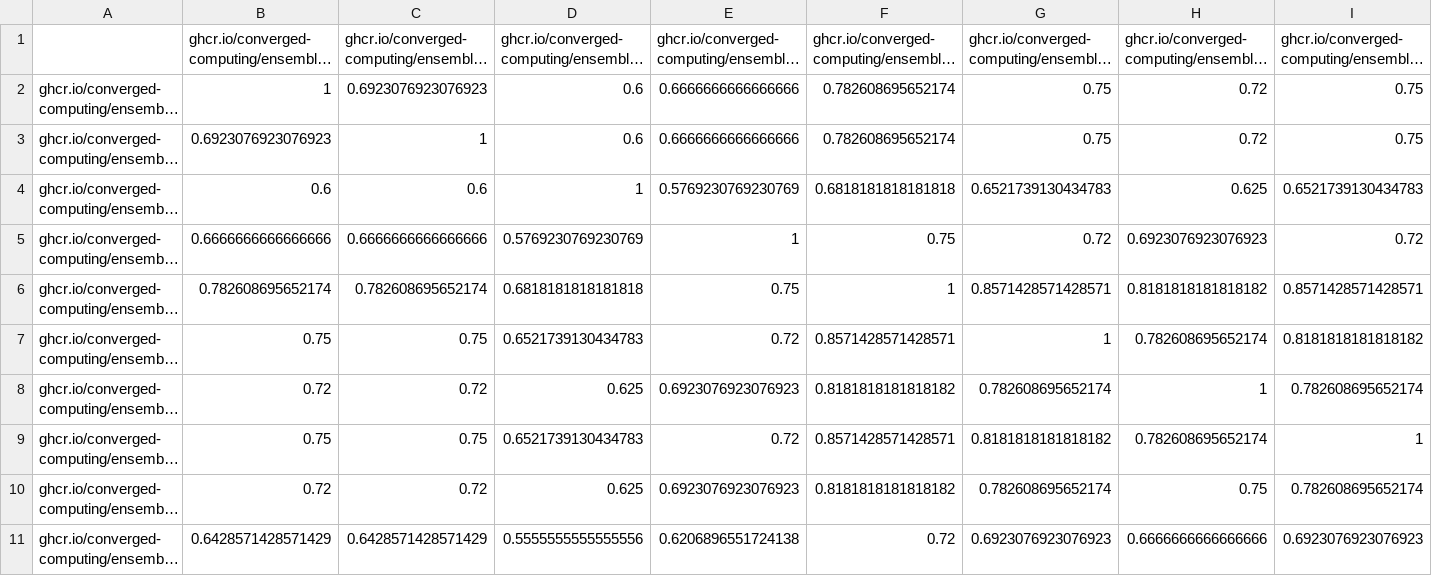
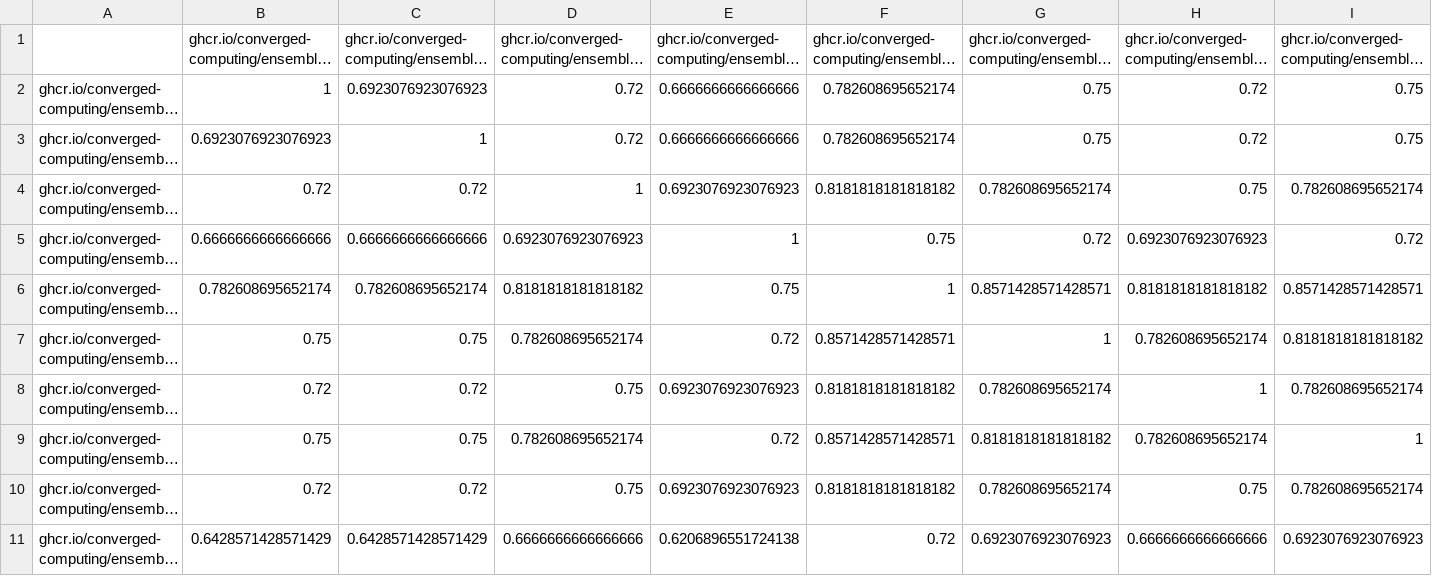
Before and after one commit to converged-computing/container-chonks, a CSV file: experiments/similarity/data/similarity/containers/container-layer-content-similarity-similarity.csv, drawn as a sheet; only a part is shown; long unchanged cells end in …; the diff covers the shown part only; the diff names each change by its address in the sheet, - before the commit and + after, or states it on an @@ line.

```diff
--- a/experiments/similarity/data/similarity/containers/container-layer-content-similarity-similarity.csv
+++ b/experiments/similarity/data/similarity/containers/container-layer-content-similarity-similarity.csv
-D2:D3: 0.6
+D2:D3: 0.72
-B4: 0.6
+B4: 0.72
-C4: 0.6
+C4: 0.72
-E4: 0.5769230769230769
+E4: 0.6923076923076923
-F4: 0.6818181818181818
+F4: 0.8181818181818182
-G4: 0.6521739130434783
+G4: 0.782608695652174
-H4: 0.625
+H4: 0.75
-I4: 0.6521739130434783
+I4: 0.782608695652174
-D5: 0.5769230769230769
+D5: 0.6923076923076923
-D6: 0.6818181818181818
+D6: 0.8181818181818182
-D7: 0.6521739130434783
+D7: 0.782608695652174
-D8: 0.625
+D8: 0.75
-D9: 0.6521739130434783
+D9: 0.782608695652174
-D10: 0.625
+D10: 0.75
-D11: 0.5555555555555556
+D11: 0.6666666666666666
```
Also changed, not shown: 2 edited cells elsewhere in this file, experiments/similarity/data/similarity/containers/container-similarity-similarity.csv, experiments/similarity/data/similarity/containers/layer-sizes.csv, 26 other files.
